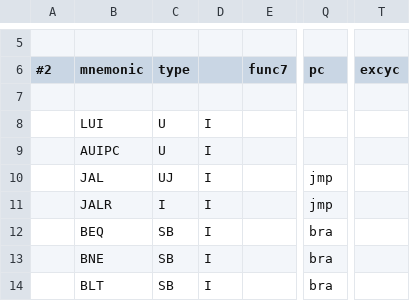
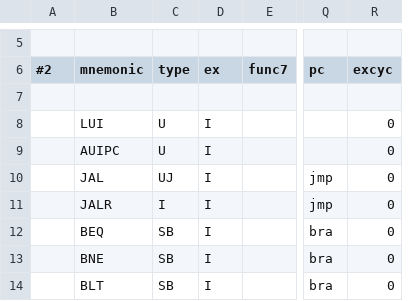
Before and after one commit to shin-yamashita/rv32emc, a CSV file: rvsim/RV-insn.csv, drawn as a sheet; only a part is shown, gaps mark what is left out; removed rows and columns are numbered as before the commit, all else as after; the diff names each change by its address in the sheet, - before the commit and + after, or states it on an @@ line.

Commit message:
add div/mod insn execution cycle (excyc)

```diff
--- a/rvsim/RV-insn.csv
+++ b/rvsim/RV-insn.csv
+column R (excyc), rows 8-14: all 0
-column T (excyc), empty
-D6: (empty)
+D6: ex
```
Also changed, not shown: 3 other files.
